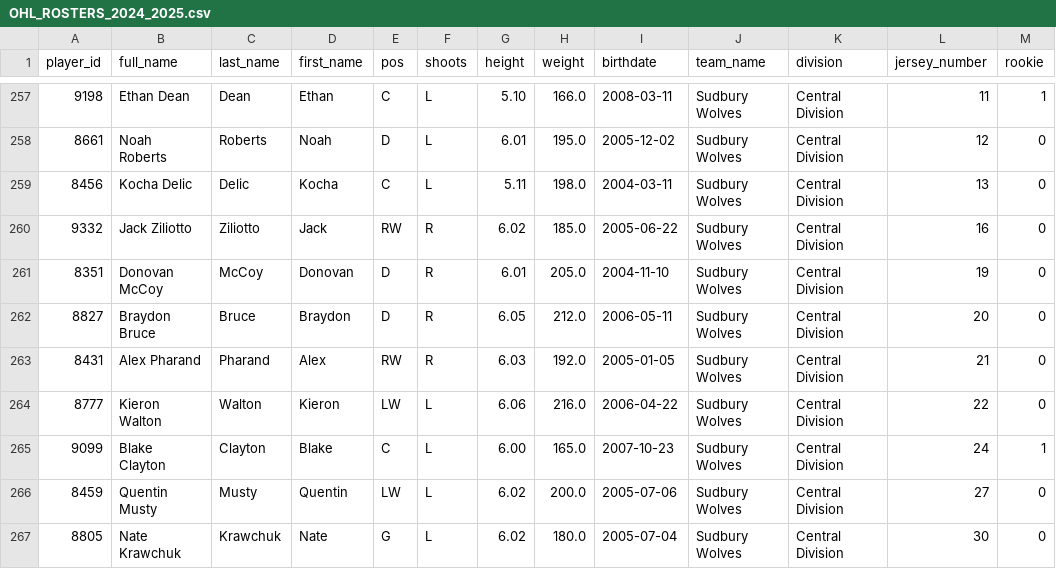
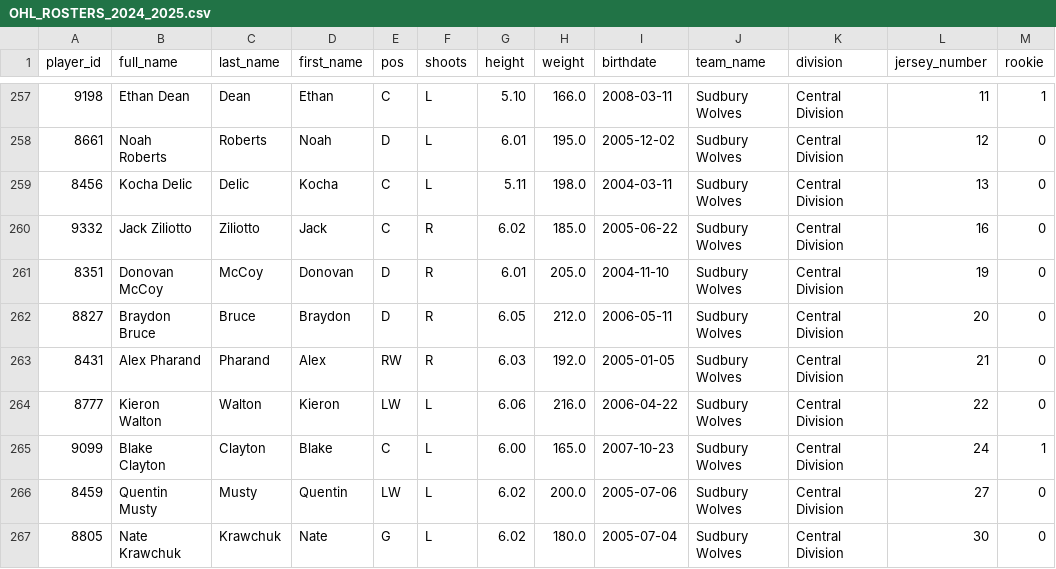
Before and after one commit to NoahCornish/ohlpredictor, a CSV file: docs/OHL_ROSTERS/OHL_ROSTERS_2024_2025.csv, drawn as a sheet; only a part is shown, gaps mark what is left out.

```diff
--- a/docs/OHL_ROSTERS/OHL_ROSTERS_2024_2025.csv
+++ b/docs/OHL_ROSTERS/OHL_ROSTERS_2024_2025.csv
@@ -259,3 +259,3 @@ player_id,full_name,last_name,first_name,pos,shoots,height,weight,birthdate,team
 8456,Kocha Delic,Delic,Kocha,C,L,5.11,198.0,2004-03-11,Sudbury Wolves,Central Division,13,0
-9332,Jack Ziliotto,Ziliotto,Jack,RW,R,6.02,185.0,2005-06-22,Sudbury Wolves,Central Division,16,0
+9332,Jack Ziliotto,Ziliotto,Jack,C,R,6.02,185.0,2005-06-22,Sudbury Wolves,Central Division,16,0
 8351,Donovan McCoy,McCoy,Donovan,D,R,6.01,205.0,2004-11-10,Sudbury Wolves,Central Division,19,0
```
Also changed, not shown: docs/OHL_STATS/Brampton_Steelheads.csv, docs/OHL_STATS/Erie_Otters.csv, 54 other files.
